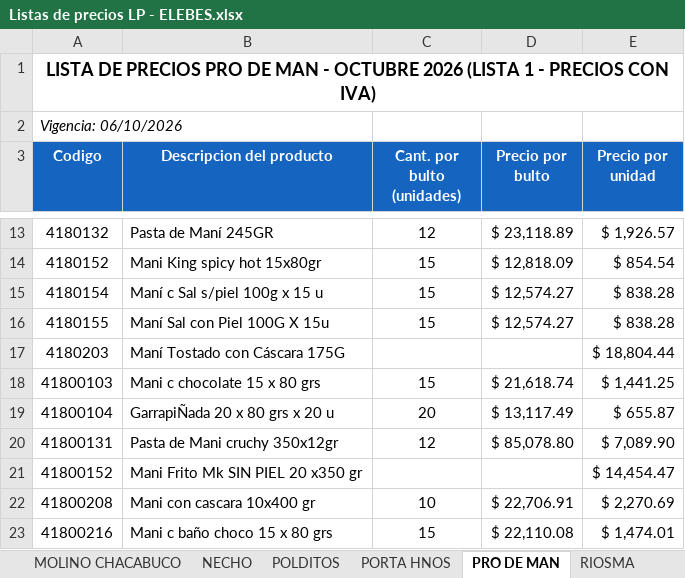
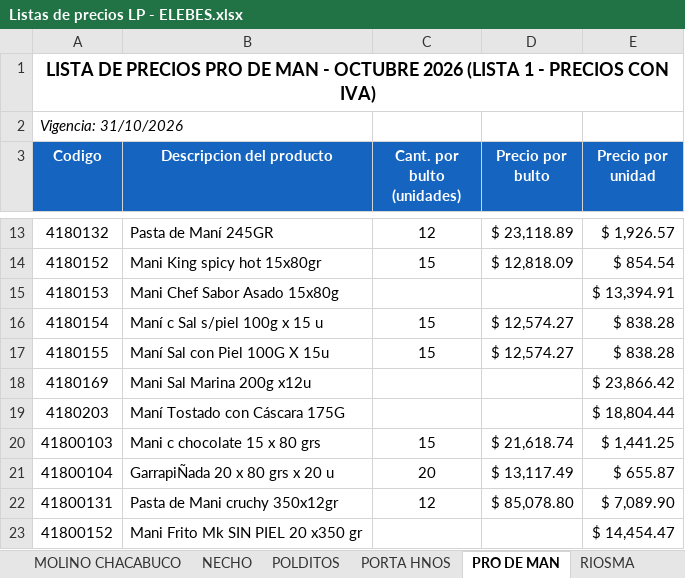
Before and after one commit to 1605-83/Lista-Precios-Octubre-2026, an Excel workbook: Listas de precios LP - ELEBES.xlsx, sheet PRO DE MAN, drawn as a sheet; only a part is shown, gaps mark what is left out; the shorter side is filled out with more unchanged rows; values as stored, in another font and other column widths than the file's, no borders; the diff names each change by its address in the sheet, - before the commit and + after, or states it on an @@ line.

```diff
--- a/Listas de precios LP - ELEBES.xlsx (sheet PRO DE MAN)
+++ b/Listas de precios LP - ELEBES.xlsx (sheet PRO DE MAN)
-A2 (Codigo): Vigencia: 06/10/2026
+A2 (Codigo): Vigencia: 31/10/2026
+row 15: 4180153 | Mani Chef Sabor Asado 15x80g |  |  | $ 13,394.91
+row 18: 4180169 | Mani Sal Marina 200g x12u |  |  | $ 23,866.42
```
Also changed, not shown: formulas that keep their value, 6 other files.
